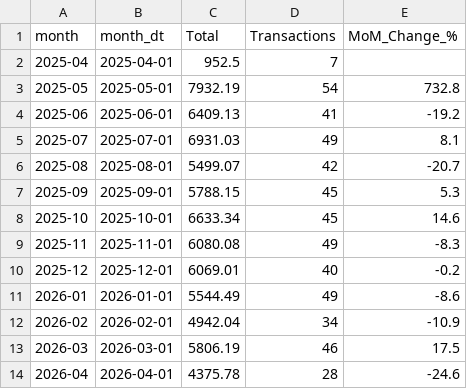
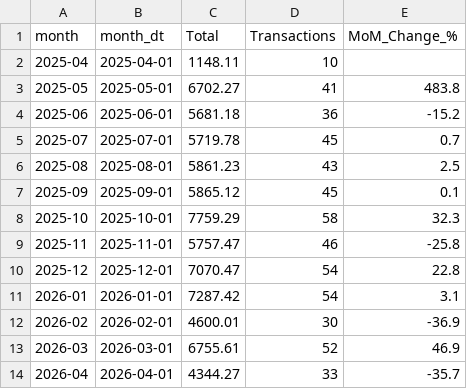
Before and after one commit to 17shravani/DataScience-Based-Autonomous-Wealth-Expense-Intelligence-Ecosystem, a CSV file: outputs/monthly_trends.csv, drawn as a sheet.

```diff
--- a/outputs/monthly_trends.csv
+++ b/outputs/monthly_trends.csv
@@ -1,14 +1,14 @@
 month,month_dt,Total,Transactions,MoM_Change_%
-2025-04,2025-04-01,952.5,7,
-2025-05,2025-05-01,7932.19,54,732.8
-2025-06,2025-06-01,6409.13,41,-19.2
-2025-07,2025-07-01,6931.03,49,8.1
-2025-08,2025-08-01,5499.07,42,-20.7
-2025-09,2025-09-01,5788.15,45,5.3
-2025-10,2025-10-01,6633.34,45,14.6
-2025-11,2025-11-01,6080.08,49,-8.3
-2025-12,2025-12-01,6069.01,40,-0.2
-2026-01,2026-01-01,5544.49,49,-8.6
-2026-02,2026-02-01,4942.04,34,-10.9
-2026-03,2026-03-01,5806.19,46,17.5
-2026-04,2026-04-01,4375.78,28,-24.6
+2025-04,2025-04-01,1148.11,10,
+2025-05,2025-05-01,6702.27,41,483.8
+2025-06,2025-06-01,5681.18,36,-15.2
+2025-07,2025-07-01,5719.78,45,0.7
+2025-08,2025-08-01,5861.23,43,2.5
+2025-09,2025-09-01,5865.12,45,0.1
+2025-10,2025-10-01,7759.29,58,32.3
+2025-11,2025-11-01,5757.47,46,-25.8
+2025-12,2025-12-01,7070.47,54,22.8
+2026-01,2026-01-01,7287.42,54,3.1
+2026-02,2026-02-01,4600.01,30,-36.9
+2026-03,2026-03-01,6755.61,52,46.9
+2026-04,2026-04-01,4344.27,33,-35.7
```
Also changed, not shown: data/clean_expenses.csv, data/raw_expenses.csv, 21 other files.
